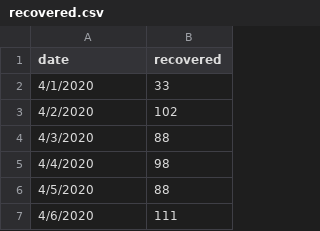
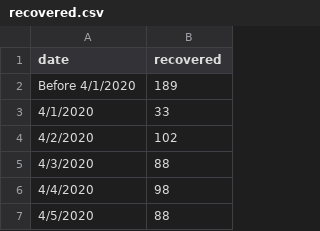
Before and after one commit to maibennett/code, a CSV file: covid/data/recovered.csv, drawn as a sheet; only a part is shown; the shorter side is filled out with more unchanged rows; the diff names each change by its address in the sheet, - before the commit and + after, or states it on an @@ line.

Commit message:
Add files via upload

```diff
--- a/covid/data/recovered.csv
+++ b/covid/data/recovered.csv
+row 2: Before 4/1/2020 | 189
```
